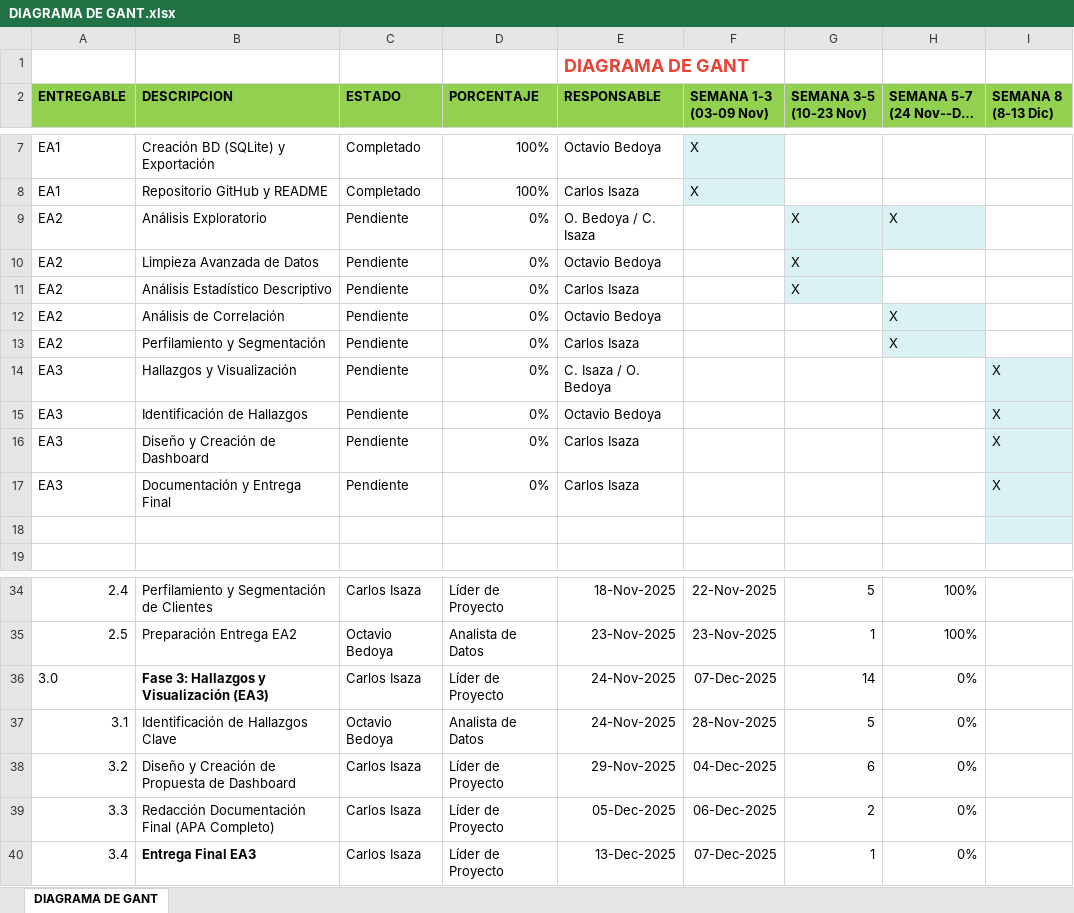
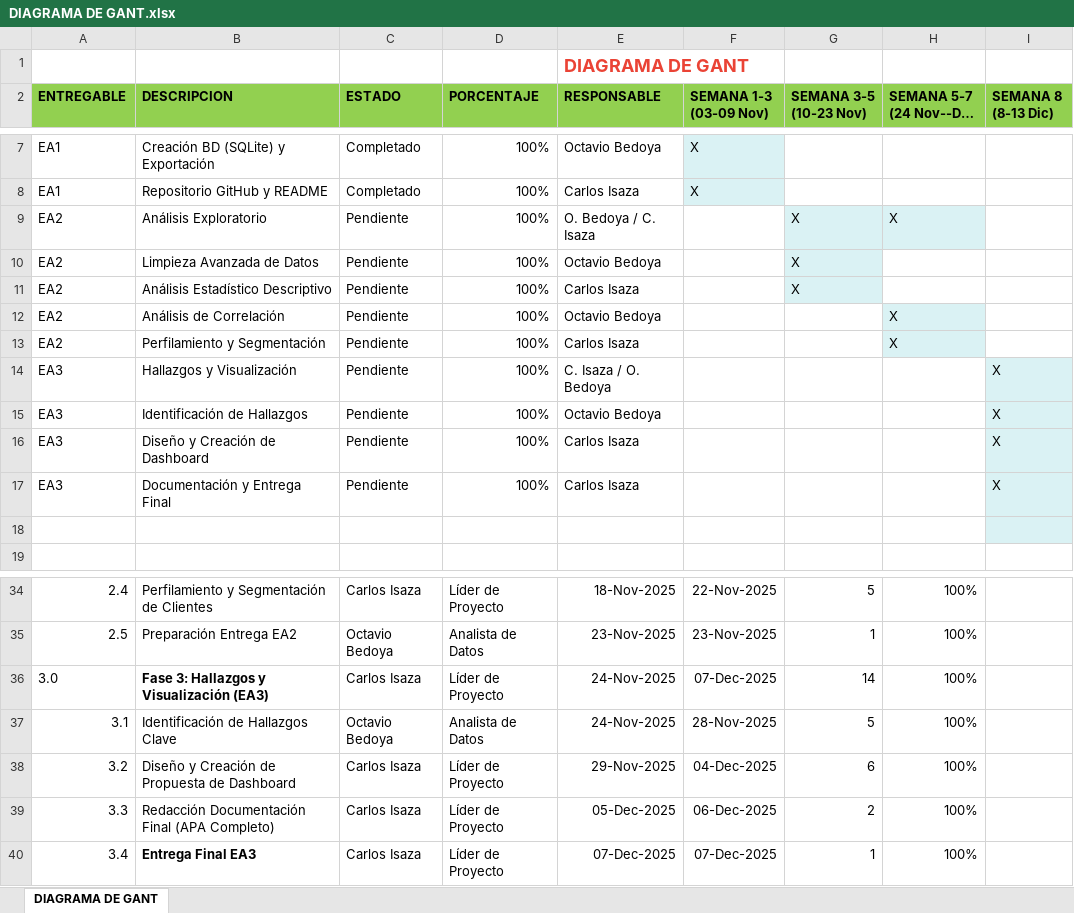
Before and after one commit to carlosisaza/piv_2025_2, an Excel workbook: DIAGRAMA DE GANT.xlsx, sheet DIAGRAMA DE GANT, drawn as a sheet; only a part is shown, gaps mark what is left out; long unchanged cells end in …; values as stored, in another font and other column widths than the file's, no borders; table styles not drawn; the diff names each change by its address in the sheet, - before the commit and + after, or states it on an @@ line.

Commit message:
DIAGRAMA DE GANT

```diff
--- a/DIAGRAMA DE GANT.xlsx (sheet DIAGRAMA DE GANT)
+++ b/DIAGRAMA DE GANT.xlsx (sheet DIAGRAMA DE GANT)
-D9:D17 (PORCENTAJE): 0%
+D9:D17 (PORCENTAJE): 100%
-H36:H40 (SEMANA 5-7 (24 Nov--Dic 7)): 0%
+H36:H40 (SEMANA 5-7 (24 Nov--Dic 7)): 100%
-E40 (RESPONSABLE): 13-Dec-2025
+E40 (RESPONSABLE): 07-Dec-2025
```
